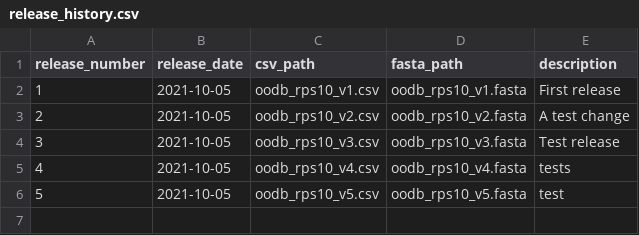
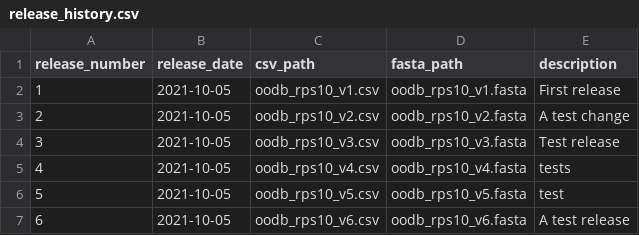
Before and after one commit to zachary-foster/oomycetedbdata, a CSV file: docs/inst/extdata/releases/release_history.csv, drawn as a sheet; the diff names each change by its address in the sheet, - before the commit and + after, or states it on an @@ line.

Commit message:
Automated release 6
A test release

```diff
--- a/docs/inst/extdata/releases/release_history.csv
+++ b/docs/inst/extdata/releases/release_history.csv
+row 7: 6 | 2021-10-05 | oodb_rps10_v6.csv | oodb_rps10_v6.fasta | A test release
```
Also changed, not shown: inst/extdata/releases/release_history.csv, 6 other files.
